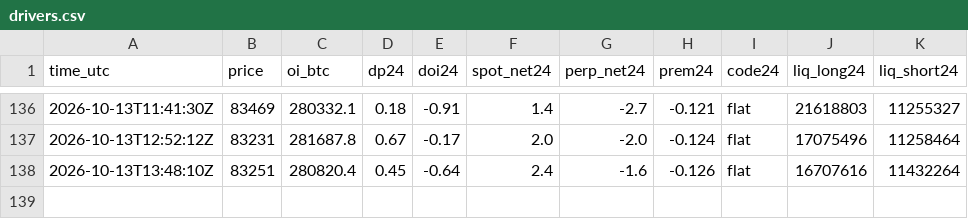
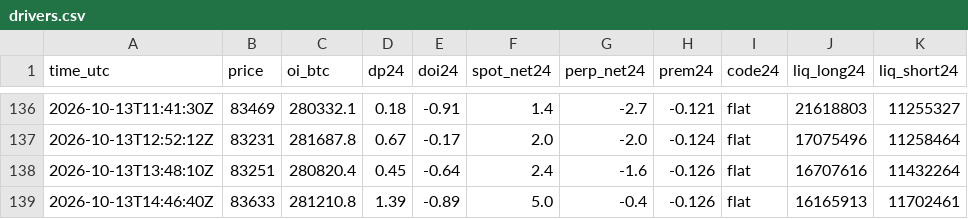
Before and after one commit to RinTue/sentiment, a CSV file: data/drivers.csv, drawn as a sheet; only a part is shown, gaps mark what is left out.

```diff
--- a/data/drivers.csv
+++ b/data/drivers.csv
@@ -138 +138,2 @@ time_utc,price,oi_btc,dp24,doi24,spot_net24,perp_net24,prem24,code24,liq_long24,
 2026-10-13T13:48:10Z,83251,280820.4,0.45,-0.64,2.4,-1.6,-0.126,flat,16707616,11432264
+2026-10-13T14:46:40Z,83633,281210.8,1.39,-0.89,5.0,-0.4,-0.126,flat,16165913,11702461
```
Also changed, not shown: data/app_ranks.csv, data/composite.csv, 9 other files.
